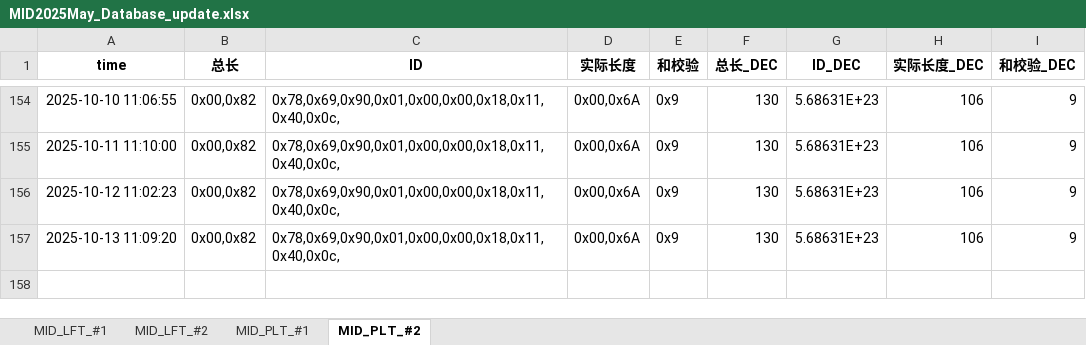
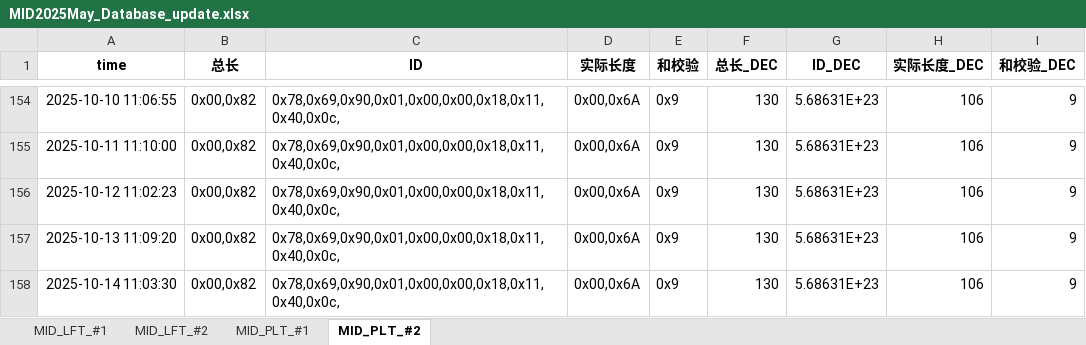
Before and after one commit to weichencsu/tbo_may2025, an Excel workbook: MID2025May_Database_update.xlsx, sheet MID_PLT_#2, drawn as a sheet; only a part is shown, gaps mark what is left out; values as stored, in another font and other column widths than the file's, no borders; the diff names each change by its address in the sheet, - before the commit and + after, or states it on an @@ line.

```diff
--- a/MID2025May_Database_update.xlsx (sheet MID_PLT_#2)
+++ b/MID2025May_Database_update.xlsx (sheet MID_PLT_#2)
+row 158: 2025-10-14 11:03:30 | 0x00,0x82 | 0x78,0x69,0x90,0x01,0x00,0x00,0x18,0x11,0x40,0x0c, | 0x00,0x6A | 0x9 | 130 | 5.68631E+23 | 106 | 9
```
Also changed, not shown: sheet MID_LFT_#1, sheet MID_PLT_#1, sheet MID_LFT_#2.
